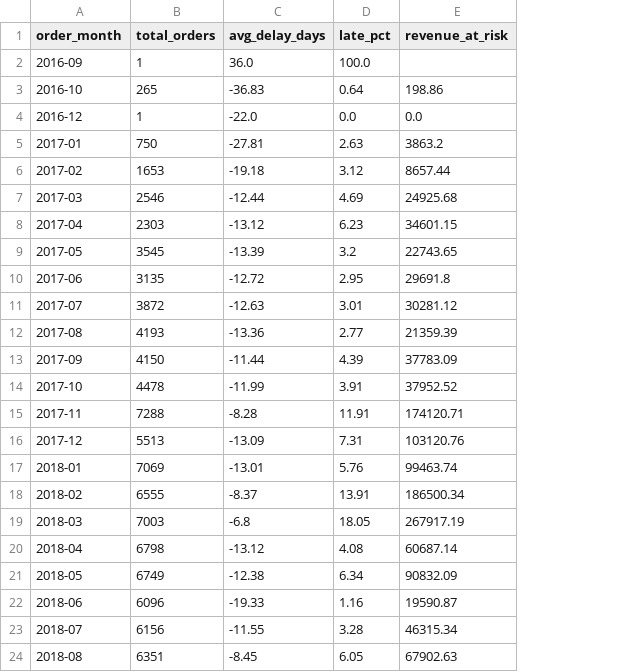
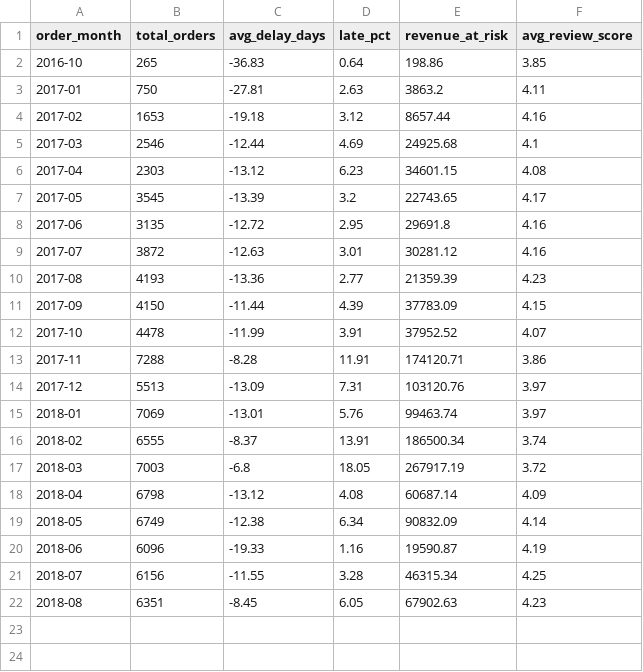
Before and after one commit to AvinashGhai/Olist-Supply-chain-Analytics, a CSV file: data/monthly_trend.csv, drawn as a sheet; removed rows and columns are numbered as before the commit, all else as after; the diff names each change by its address in the sheet, - before the commit and + after, or states it on an @@ line.

```diff
--- a/data/monthly_trend.csv
+++ b/data/monthly_trend.csv
+column F (avg_review_score), rows 2-22: 3.85 | 4.11 | 4.16 | 4.1 | 4.08 | 4.17 | 4.16 | 4.16 | 4.23 | 4.15 | 4.07 | 3.86 | 3.97 | 3.97 | 3.74 | 3.72 | 4.09 | 4.14 | 4.19 | 4.25 | 4.23
-row 2: 2016-09 | 1 | 36.0 | 100.0
-row 4: 2016-12 | 1 | -22.0 | 0.0 | 0.0
```
Also changed, not shown: data/delay_by_category.csv, data/delay_by_customer_state.csv, 36 other files.
